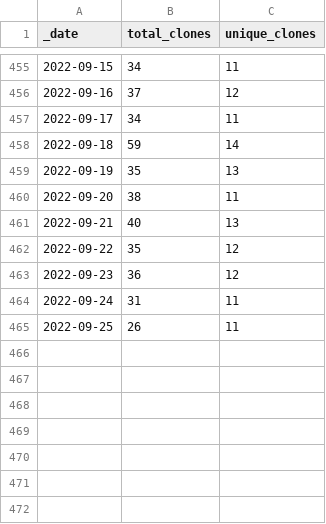
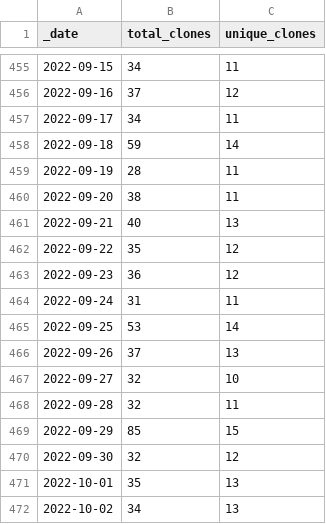
Before and after one commit to AlexRogalskiy/android-patterns, a CSV file: traffic/clones.csv, drawn as a sheet; only a part is shown, gaps mark what is left out.

Commit message:
GitHub traffic

```diff
--- a/traffic/clones.csv
+++ b/traffic/clones.csv
@@ -458,3 +458,3 @@ _date,total_clones,unique_clones
 2022-09-18,59,14
-2022-09-19,35,13
+2022-09-19,28,11
 2022-09-20,38,11
@@ -464,2 +464,9 @@ _date,total_clones,unique_clones
 2022-09-24,31,11
-2022-09-25,26,11
+2022-09-25,53,14
+2022-09-26,37,13
+2022-09-27,32,10
+2022-09-28,32,11
+2022-09-29,85,15
+2022-09-30,32,12
+2022-10-01,35,13
+2022-10-02,34,13
```
Also changed, not shown: traffic/views.csv, 1 other file.
